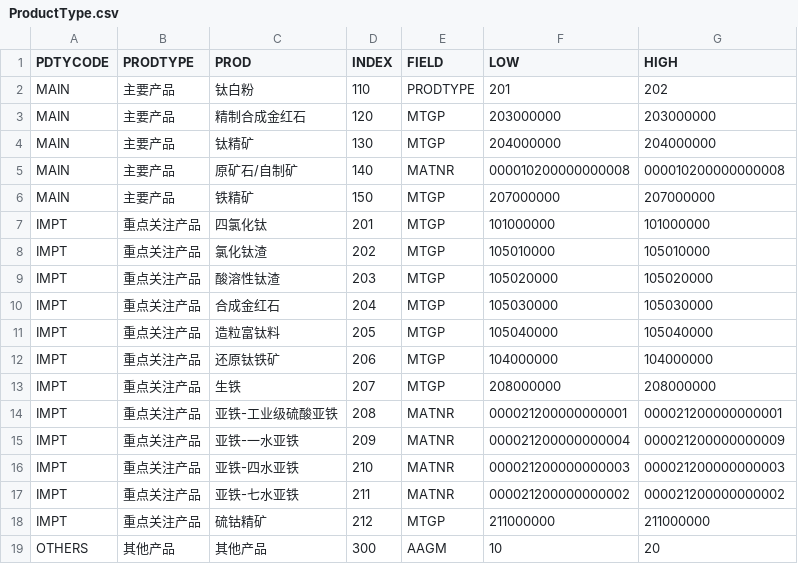
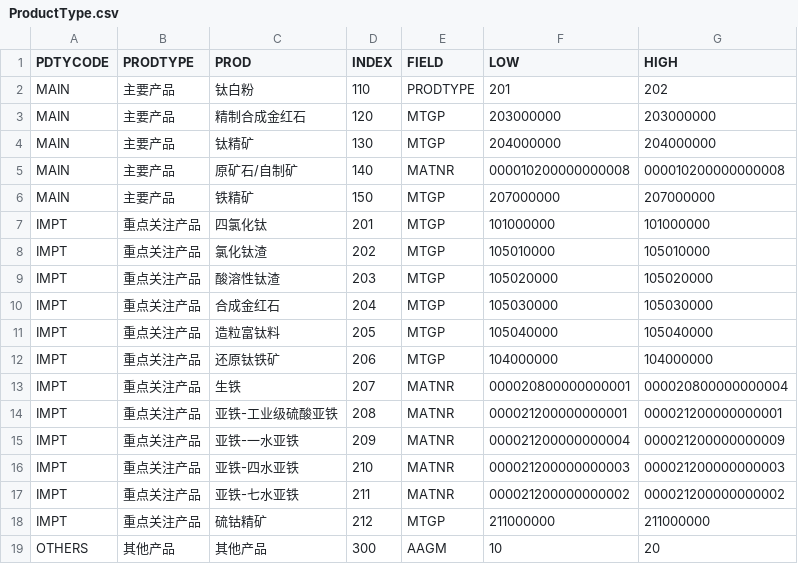
Before and after one commit to TangDunKe/DWH, a CSV file: db/src/DataLoads/ProductType.csv, drawn as a sheet.

```diff
--- a/db/src/DataLoads/ProductType.csv
+++ b/db/src/DataLoads/ProductType.csv
@@ -12,3 +12,3 @@ IMPT,重点关注产品,造粒富钛料,205,MTGP,105040000,105040000
 IMPT,重点关注产品,还原钛铁矿,206,MTGP,104000000,104000000
-IMPT,重点关注产品,生铁,207,MTGP,208000000,208000000
+IMPT,重点关注产品,生铁,207,MATNR,000020800000000001,000020800000000004
 IMPT,重点关注产品,亚铁-工业级硫酸亚铁,208,MATNR,000021200000000001,000021200000000001
```
Also changed, not shown: 4 other files.
